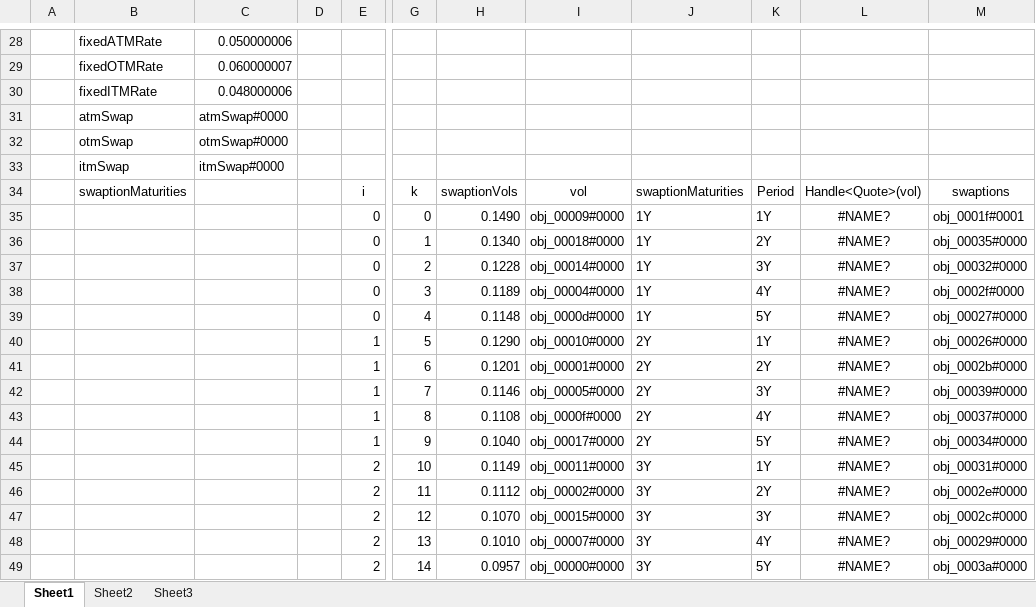
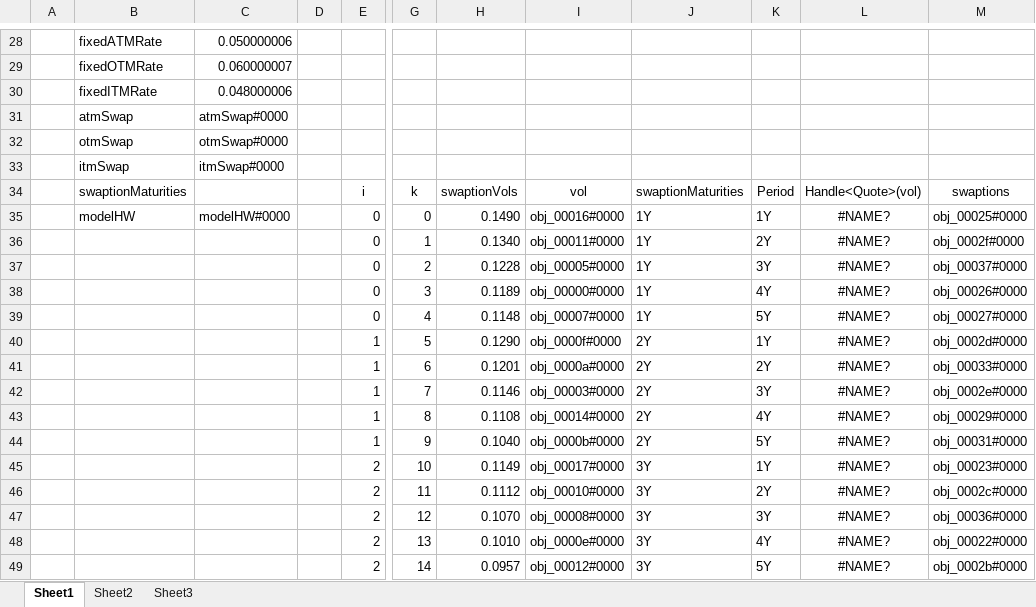
Before and after one commit to eehlers/QuantLibXL, an Excel workbook: Workbooks/BermudanSwaption.xlsm, sheet Sheet1, drawn as a sheet; only a part is shown, gaps mark what is left out; values as stored, in another font and other column widths than the file's, no borders; the diff covers the shown part only; the diff names each change by its address in the sheet, - before the commit and + after, or states it on an @@ line.

Commit message:
export function qlHullWhite()

```diff
--- a/Workbooks/BermudanSwaption.xlsm (sheet Sheet1)
+++ b/Workbooks/BermudanSwaption.xlsm (sheet Sheet1)
-B35: (empty)
+B35: modelHW
-C35: (empty)
+C35: modelHW#0000
-I35: obj_00009#0000
+I35: obj_00016#0000
-M35: obj_0001f#0001
+M35: obj_00025#0000
-I36: obj_00018#0000
+I36: obj_00011#0000
-M36: obj_00035#0000
+M36: obj_0002f#0000
-I37: obj_00014#0000
+I37: obj_00005#0000
-M37: obj_00032#0000
+M37: obj_00037#0000
-I38: obj_00004#0000
+I38: obj_00000#0000
-M38: obj_0002f#0000
+M38: obj_00026#0000
-I39: obj_0000d#0000
+I39: obj_00007#0000
-I40: obj_00010#0000
+I40: obj_0000f#0000
-M40: obj_00026#0000
+M40: obj_0002d#0000
-I41: obj_00001#0000
+I41: obj_0000a#0000
-M41: obj_0002b#0000
+M41: obj_00033#0000
-I42: obj_00005#0000
+I42: obj_00003#0000
-M42: obj_00039#0000
+M42: obj_0002e#0000
-I43: obj_0000f#0000
+I43: obj_00014#0000
-M43: obj_00037#0000
+M43: obj_00029#0000
-I44: obj_00017#0000
+I44: obj_0000b#0000
-M44: obj_00034#0000
+M44: obj_00031#0000
-I45: obj_00011#0000
+I45: obj_00017#0000
-M45: obj_00031#0000
+M45: obj_00023#0000
-I46: obj_00002#0000
+I46: obj_00010#0000
-M46: obj_0002e#0000
+M46: obj_0002c#0000
-I47: obj_00015#0000
+I47: obj_00008#0000
-M47: obj_0002c#0000
+M47: obj_00036#0000
-I48: obj_00007#0000
+I48: obj_0000e#0000
-M48: obj_00029#0000
+M48: obj_00022#0000
-I49: obj_00000#0000
+I49: obj_00012#0000
-M49: obj_0003a#0000
+M49: obj_0002b#0000
```
Also changed, not shown: 20 edited cells elsewhere in this sheet.
